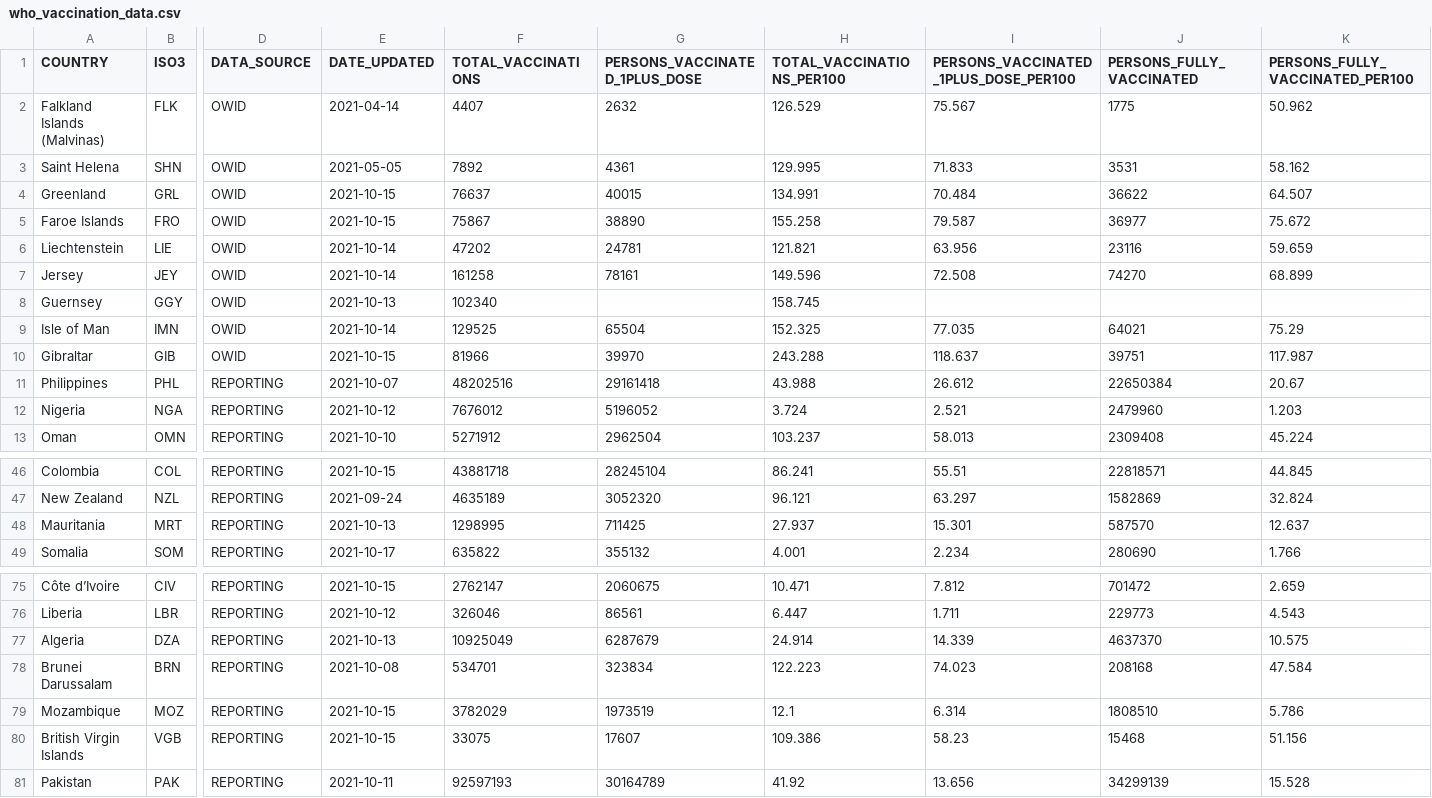
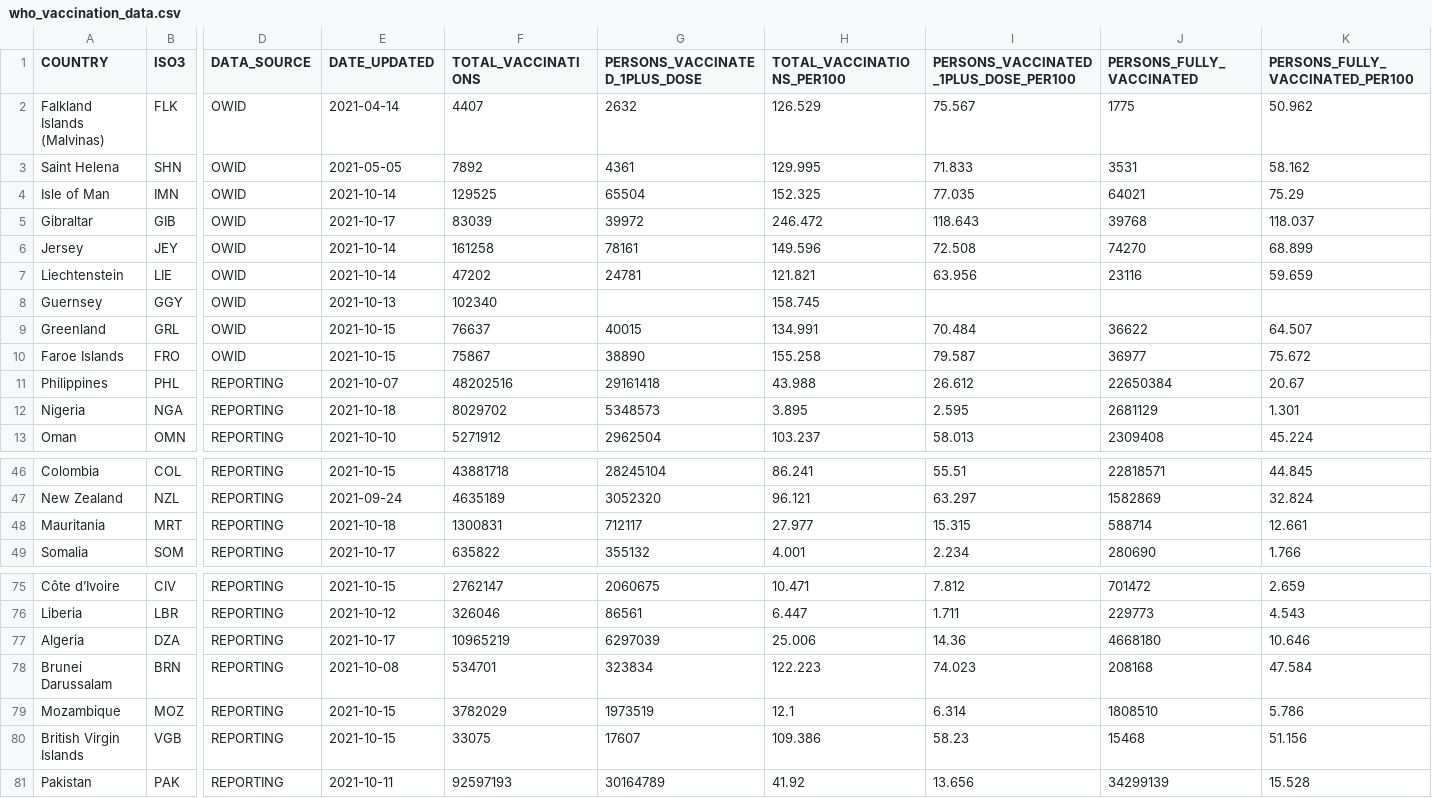
Before and after one commit to IFRCGo/ifrc-covid-dataviz, a CSV file: build/data/who_vaccination_data.csv, drawn as a sheet; only a part is shown, gaps mark what is left out; removed rows and columns are numbered as before the commit, all else as after; rows hold the shown columns only; the diff covers the shown part only; the diff names each change by its address in the sheet, - before the commit and + after, or states it on an @@ line.

Commit message:
Updated with latest data

```diff
--- a/build/data/who_vaccination_data.csv
+++ b/build/data/who_vaccination_data.csv
@@ row 9 moved to row 4: Isle of Man @@
+row 5: Gibraltar | GIB | OWID | 2021-10-17 | 83039 | 39972 | 246.472 | 118.643 | 39768 | 118.037
@@ row 7 moved to row 6: Jersey @@
@@ row 6 moved to row 7: Liechtenstein @@
-row 10: Gibraltar | GIB | OWID | 2021-10-15 | 81966 | 39970 | 243.288 | 118.637 | 39751 | 117.987
-E12 (DATE_UPDATED): 2021-10-12
+E12 (DATE_UPDATED): 2021-10-18
-F12 (TOTAL_VACCINATIONS): 7676012
+F12 (TOTAL_VACCINATIONS): 8029702
-G12 (PERSONS_VACCINATED_1PLUS_DOSE): 5196052
+G12 (PERSONS_VACCINATED_1PLUS_DOSE): 5348573
-H12 (TOTAL_VACCINATIONS_PER100): 3.724
+H12 (TOTAL_VACCINATIONS_PER100): 3.895
-I12: 2.521
+I12: 2.595
-J12 (PERSONS_FULLY_VACCINATED): 2479960
+J12 (PERSONS_FULLY_VACCINATED): 2681129
-K12 (PERSONS_FULLY_VACCINATED_PER100): 1.203
+K12 (PERSONS_FULLY_VACCINATED_PER100): 1.301
-E48 (DATE_UPDATED): 2021-10-13
+E48 (DATE_UPDATED): 2021-10-18
-F48 (TOTAL_VACCINATIONS): 1298995
+F48 (TOTAL_VACCINATIONS): 1300831
-G48 (PERSONS_VACCINATED_1PLUS_DOSE): 711425
+G48 (PERSONS_VACCINATED_1PLUS_DOSE): 712117
-H48 (TOTAL_VACCINATIONS_PER100): 27.937
+H48 (TOTAL_VACCINATIONS_PER100): 27.977
-I48: 15.301
+I48: 15.315
-J48 (PERSONS_FULLY_VACCINATED): 587570
+J48 (PERSONS_FULLY_VACCINATED): 588714
-K48 (PERSONS_FULLY_VACCINATED_PER100): 12.637
+K48 (PERSONS_FULLY_VACCINATED_PER100): 12.661
-E77 (DATE_UPDATED): 2021-10-13
+E77 (DATE_UPDATED): 2021-10-17
-F77 (TOTAL_VACCINATIONS): 10925049
+F77 (TOTAL_VACCINATIONS): 10965219
-G77 (PERSONS_VACCINATED_1PLUS_DOSE): 6287679
+G77 (PERSONS_VACCINATED_1PLUS_DOSE): 6297039
-H77 (TOTAL_VACCINATIONS_PER100): 24.914
+H77 (TOTAL_VACCINATIONS_PER100): 25.006
-I77: 14.339
+I77: 14.36
-J77 (PERSONS_FULLY_VACCINATED): 4637370
+J77 (PERSONS_FULLY_VACCINATED): 4668180
-K77 (PERSONS_FULLY_VACCINATED_PER100): 10.575
+K77 (PERSONS_FULLY_VACCINATED_PER100): 10.646
```
Also changed, not shown: 40 edited cells elsewhere in this file, public/data/who_vaccination_data.csv.
